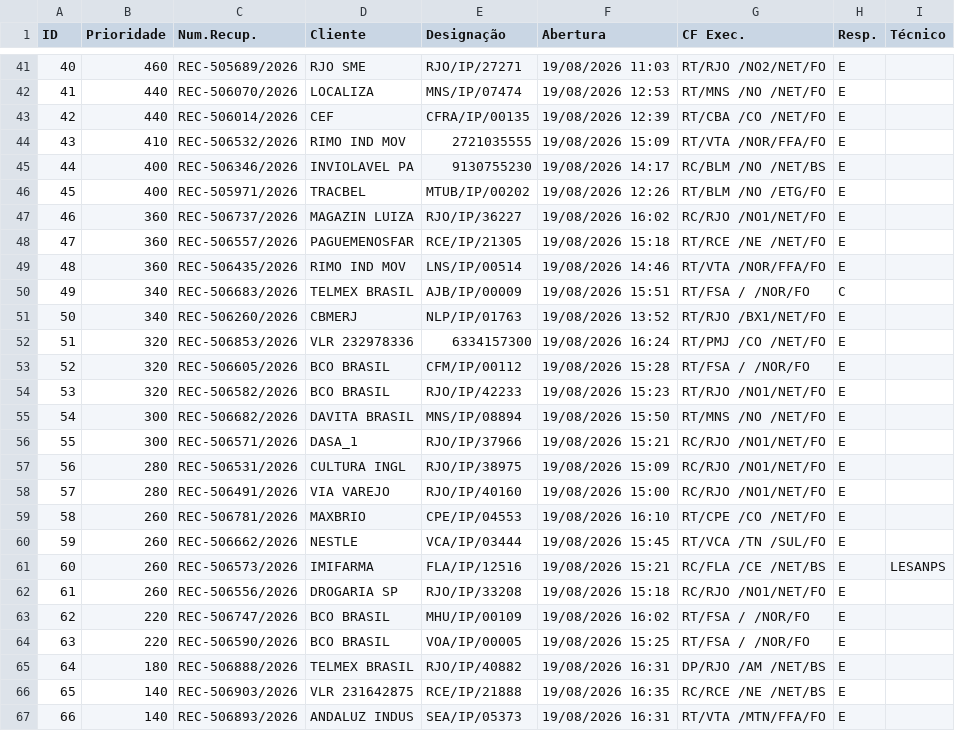
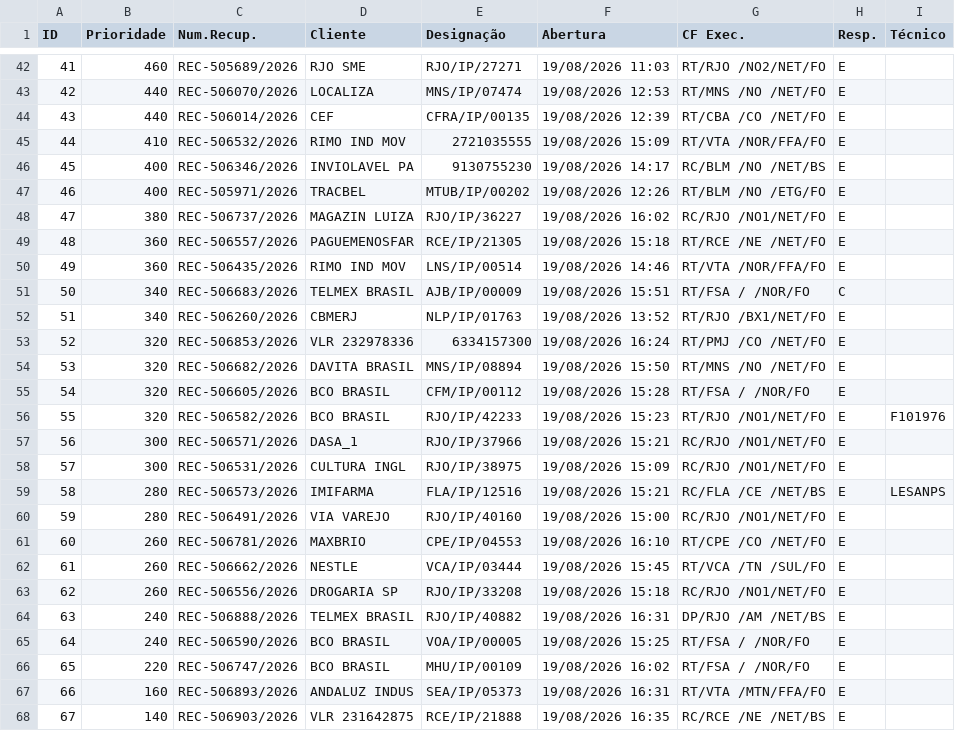
Before and after one commit to cpralonrj-pralon/embratel-sir, a CSV file: dados_rec.csv, drawn as a sheet; only a part is shown, gaps mark what is left out; removed rows and columns are numbered as before the commit, all else as after; the diff covers the shown part only; the diff names each change by its address in the sheet, - before the commit and + after, or states it on an @@ line.

```diff
--- a/dados_rec.csv
+++ b/dados_rec.csv
@@ column A (ID) renumbered between rows 15 and 68 @@
-B48 (Prioridade): 360
+B48 (Prioridade): 380
+row 54: 53 | 320 | REC-506682/2026 | DAVITA BRASIL | MNS/IP/08894 | 19/08/2026 15:50 | RT/MNS /NO /NET/FO | E
-I56 (Técnico): (empty)
+I56 (Técnico): F101976
-row 55: 54 | 300 | REC-506682/2026 | DAVITA BRASIL | MNS/IP/08894 | 19/08/2026 15:50 | RT/MNS /NO /NET/FO | E
-B58 (Prioridade): 280
+B58 (Prioridade): 300
+row 59: 58 | 280 | REC-506573/2026 | IMIFARMA | FLA/IP/12516 | 19/08/2026 15:21 | RC/FLA /CE /NET/BS | E | LESANPS
-row 61: 60 | 260 | REC-506573/2026 | IMIFARMA | FLA/IP/12516 | 19/08/2026 15:21 | RC/FLA /CE /NET/BS | E | LESANPS
+row 64: 63 | 240 | REC-506888/2026 | TELMEX BRASIL | RJO/IP/40882 | 19/08/2026 16:31 | DP/RJO /AM /NET/BS | E
+row 65: 64 | 240 | REC-506590/2026 | BCO BRASIL | VOA/IP/00005 | 19/08/2026 15:25 | RT/FSA / /NOR/FO | E
-row 64: 63 | 220 | REC-506590/2026 | BCO BRASIL | VOA/IP/00005 | 19/08/2026 15:25 | RT/FSA / /NOR/FO | E
-row 65: 64 | 180 | REC-506888/2026 | TELMEX BRASIL | RJO/IP/40882 | 19/08/2026 16:31 | DP/RJO /AM /NET/BS | E
+row 67: 66 | 160 | REC-506893/2026 | ANDALUZ INDUS | SEA/IP/05373 | 19/08/2026 16:31 | RT/VTA /MTN/FFA/FO | E
-row 67: 66 | 140 | REC-506893/2026 | ANDALUZ INDUS | SEA/IP/05373 | 19/08/2026 16:31 | RT/VTA /MTN/FFA/FO | E
```
Also changed, not shown: 1 added row and 3 edited cells elsewhere in this file, dados_ral.csv, dados_ral_enriched.csv, 2 other files.
